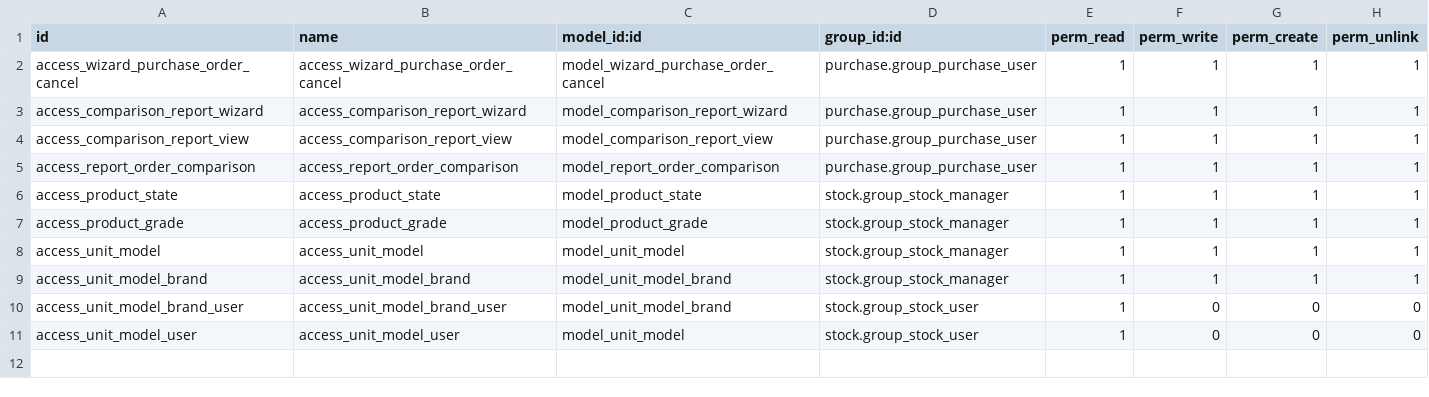
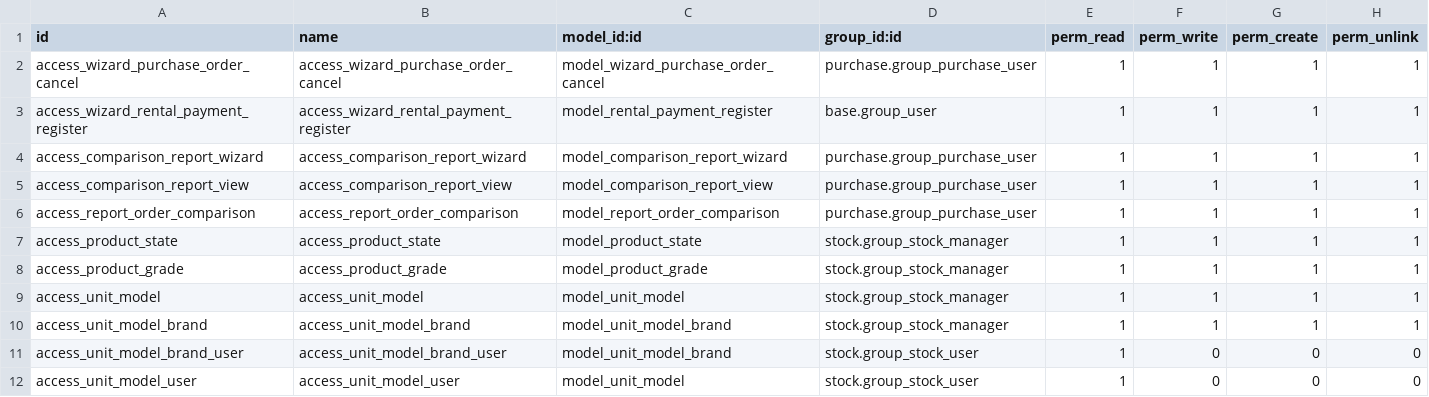
Before and after one commit to Octagono-SRL/equiport-1, a CSV file: equiport_custom/security/ir.model.access.csv, drawn as a sheet.

```diff
--- a/equiport_custom/security/ir.model.access.csv
+++ b/equiport_custom/security/ir.model.access.csv
@@ -2,2 +2,3 @@ id,name,model_id:id,group_id:id,perm_read,perm_write,perm_create,perm_unlink
 access_wizard_purchase_order_cancel,access_wizard_purchase_order_cancel,model_wizard_purchase_order_cancel,purchase.group_purchase_user,1,1,1,1
+access_wizard_rental_payment_register,access_wizard_rental_payment_register,model_rental_payment_register,base.group_user,1,1,1,1
 access_comparison_report_wizard,access_comparison_report_wizard,model_comparison_report_wizard,purchase.group_purchase_user,1,1,1,1
```
Also changed, not shown: 28 other files.
